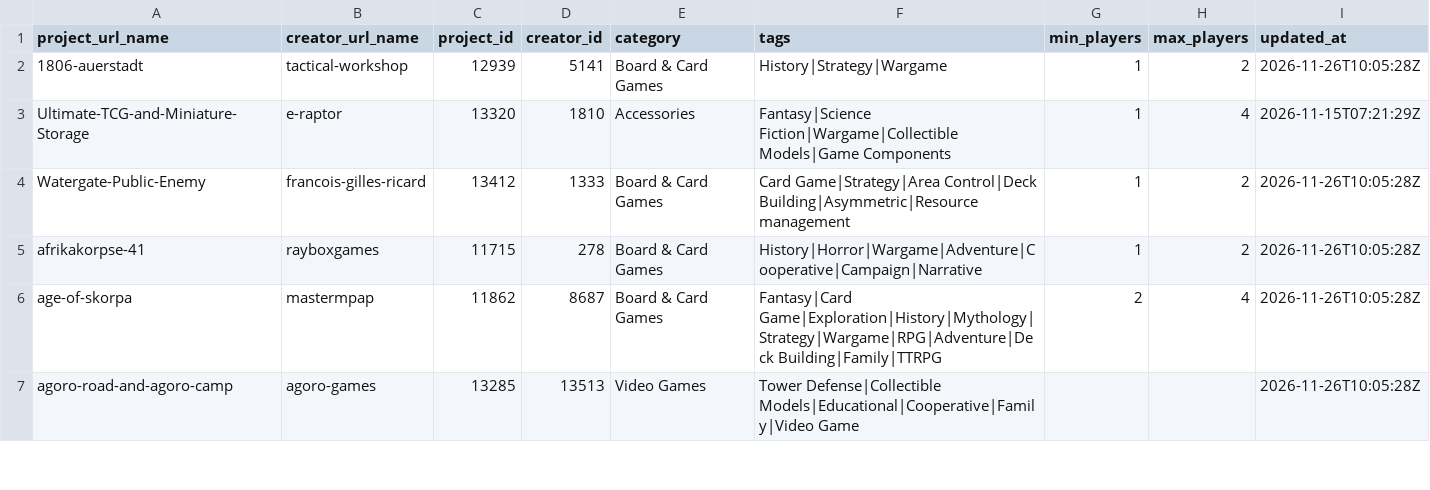
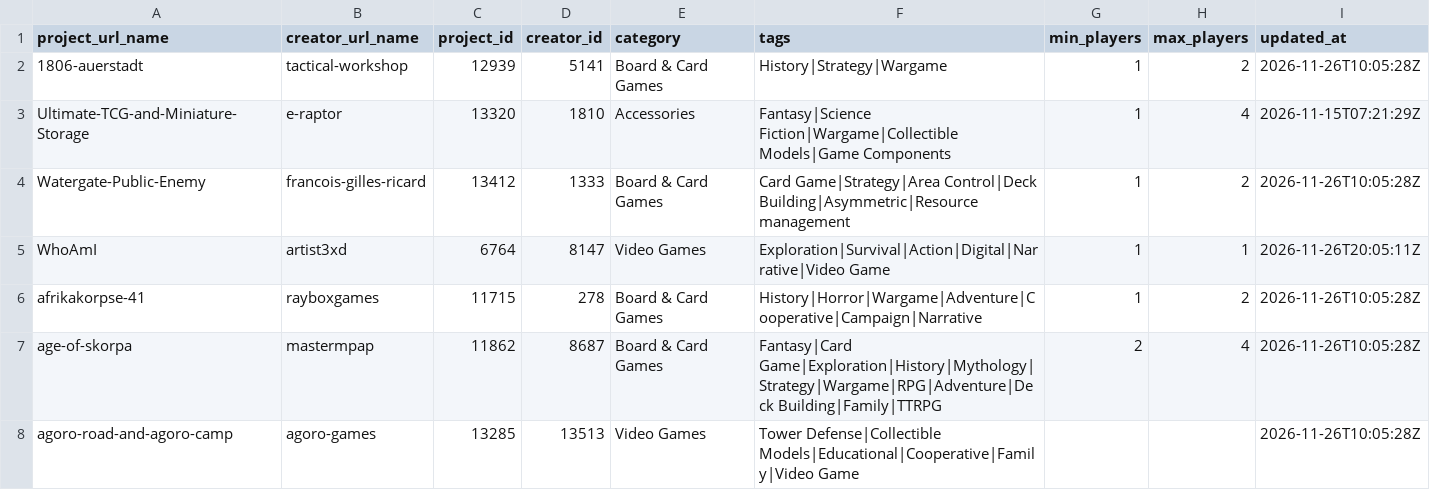
Before and after one commit to priack/Followers-tracker, a CSV file: data/project_details.csv, drawn as a sheet; only a part is shown; the diff names each change by its address in the sheet, - before the commit and + after, or states it on an @@ line.

```diff
--- a/data/project_details.csv
+++ b/data/project_details.csv
+row 5: WhoAmI | artist3xd | 6764 | 8147 | Video Games | Exploration|Survival|Action|Digital|Narrative|Video Game | 1 | 1 | 2026-11-26T20:05:11Z
```
Also changed, not shown: data/reward_catalog.csv, 1 other file.
